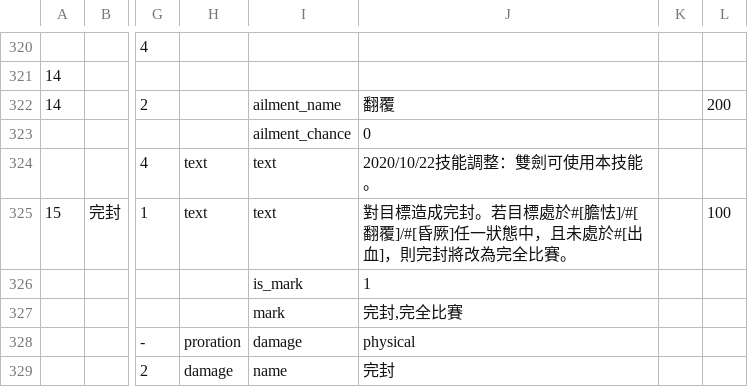
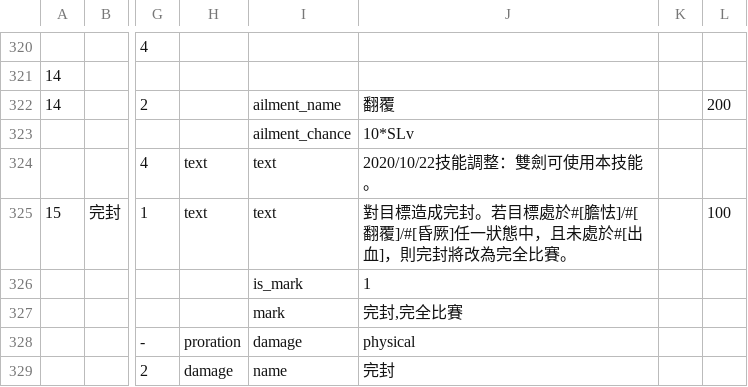
Before and after one commit to hcetyzun/Data-mirror, a CSV file: data/skill/skill.csv, drawn as a sheet; only a part is shown, gaps mark what is left out; the diff names each change by its address in the sheet, - before the commit and + after, or states it on an @@ line.

```diff
--- a/data/skill/skill.csv
+++ b/data/skill/skill.csv
-J323: 0
+J323: 10*SLv
```
